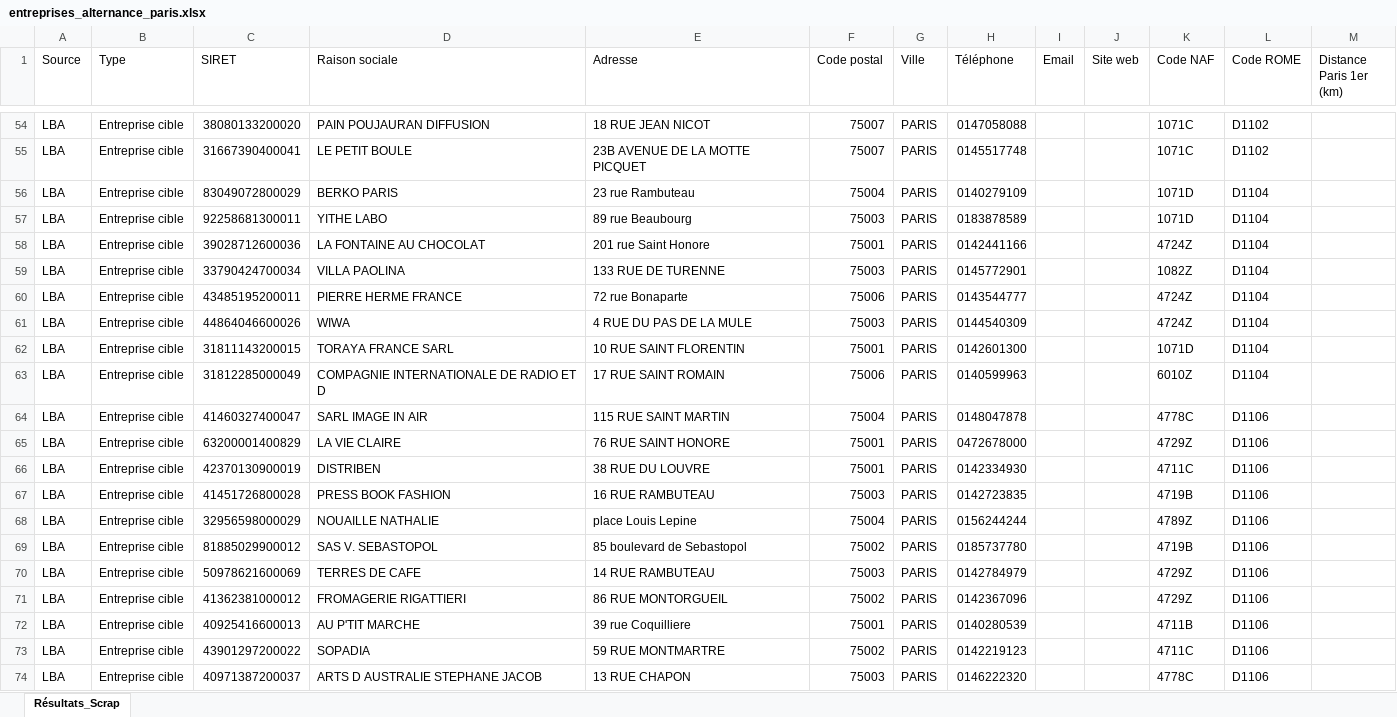
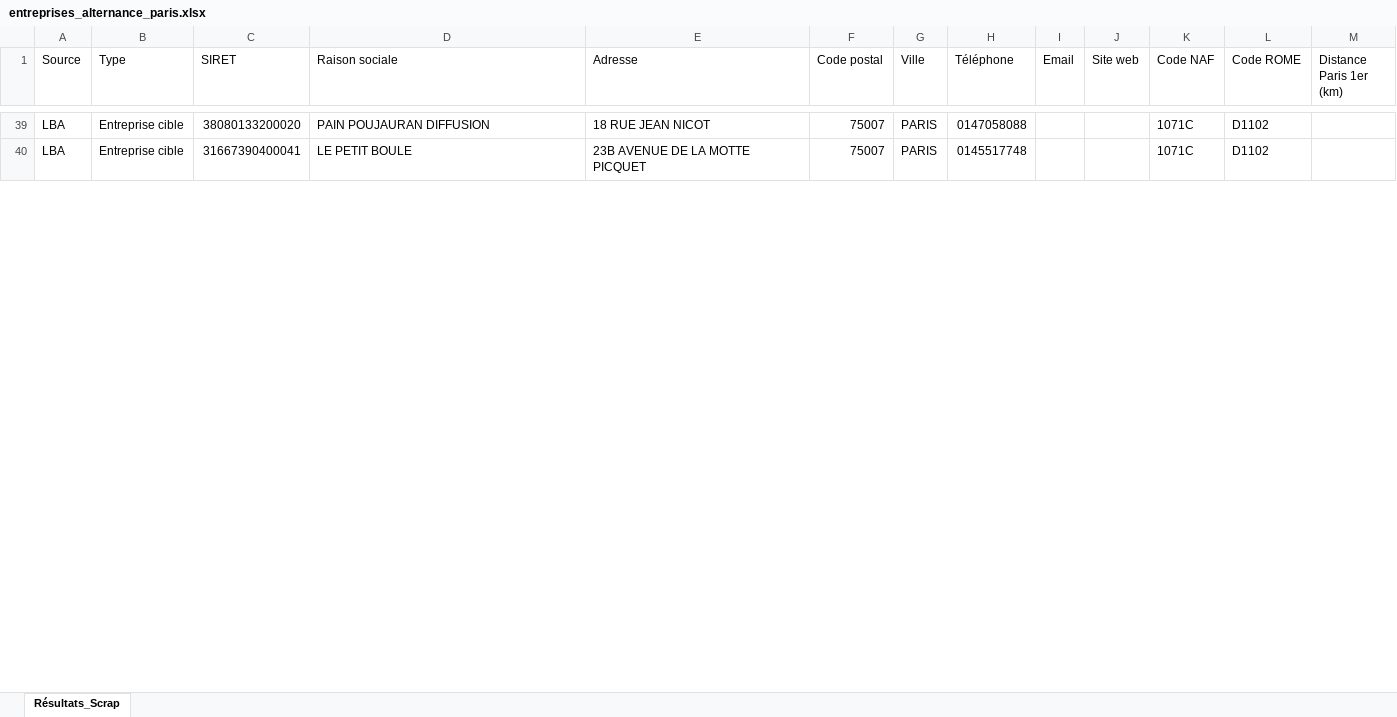
Before and after one commit to BigWckt/Rogue-two, an Excel workbook: entreprises_alternance_paris.xlsx, sheet Résultats_Scrap, drawn as a sheet; only a part is shown, gaps mark what is left out; values as stored, in another font and other column widths than the file's, no cell formats; removed rows and columns are numbered as before the commit, all else as after; the diff covers the shown part only; the diff names each change by its address in the sheet, - before the commit and + after, or states it on an @@ line.

```diff
--- a/entreprises_alternance_paris.xlsx (sheet Résultats_Scrap)
+++ b/entreprises_alternance_paris.xlsx (sheet Résultats_Scrap)
-row 56: LBA | Entreprise cible | 83049072800029 | BERKO PARIS | 23 rue Rambuteau | 75004 | PARIS | 0140279109 |  |  | 1071D | D1104
-row 57: LBA | Entreprise cible | 92258681300011 | YITHE LABO | 89 rue Beaubourg | 75003 | PARIS | 0183878589 |  |  | 1071D | D1104
-row 58: LBA | Entreprise cible | 39028712600036 | LA FONTAINE AU CHOCOLAT | 201 rue Saint Honore | 75001 | PARIS | 0142441166 |  |  | 4724Z | D1104
-row 59: LBA | Entreprise cible | 33790424700034 | VILLA PAOLINA | 133 RUE DE TURENNE | 75003 | PARIS | 0145772901 |  |  | 1082Z | D1104
-row 60: LBA | Entreprise cible | 43485195200011 | PIERRE HERME FRANCE | 72 rue Bonaparte | 75006 | PARIS | 0143544777 |  |  | 4724Z | D1104
-row 61: LBA | Entreprise cible | 44864046600026 | WIWA | 4 RUE DU PAS DE LA MULE | 75003 | PARIS | 0144540309 |  |  | 4724Z | D1104
-row 62: LBA | Entreprise cible | 31811143200015 | TORAYA FRANCE SARL | 10 RUE SAINT FLORENTIN | 75001 | PARIS | 0142601300 |  |  | 1071D | D1104
-row 63: LBA | Entreprise cible | 31812285000049 | COMPAGNIE INTERNATIONALE DE RADIO ET D | 17 RUE SAINT ROMAIN | 75006 | PARIS | 0140599963 |  |  | 6010Z | D1104
-row 64: LBA | Entreprise cible | 41460327400047 | SARL IMAGE IN AIR | 115 RUE SAINT MARTIN | 75004 | PARIS | 0148047878 |  |  | 4778C | D1106
-row 65: LBA | Entreprise cible | 63200001400829 | LA VIE CLAIRE | 76 RUE SAINT HONORE | 75001 | PARIS | 0472678000 |  |  | 4729Z | D1106
-row 66: LBA | Entreprise cible | 42370130900019 | DISTRIBEN | 38 RUE DU LOUVRE | 75001 | PARIS | 0142334930 |  |  | 4711C | D1106
-row 67: LBA | Entreprise cible | 41451726800028 | PRESS BOOK FASHION | 16 RUE RAMBUTEAU | 75003 | PARIS | 0142723835 |  |  | 4719B | D1106
-row 68: LBA | Entreprise cible | 32956598000029 | NOUAILLE NATHALIE | place Louis Lepine | 75004 | PARIS | 0156244244 |  |  | 4789Z | D1106
-row 69: LBA | Entreprise cible | 81885029900012 | SAS V. SEBASTOPOL | 85 boulevard de Sebastopol | 75002 | PARIS | 0185737780 |  |  | 4719B | D1106
-row 70: LBA | Entreprise cible | 50978621600069 | TERRES DE CAFE | 14 RUE RAMBUTEAU | 75003 | PARIS | 0142784979 |  |  | 4729Z | D1106
-row 71: LBA | Entreprise cible | 41362381000012 | FROMAGERIE RIGATTIERI | 86 RUE MONTORGUEIL | 75002 | PARIS | 0142367096 |  |  | 4729Z | D1106
-row 72: LBA | Entreprise cible | 40925416600013 | AU P'TIT MARCHE | 39 rue Coquilliere | 75001 | PARIS | 0140280539 |  |  | 4711B | D1106
-row 73: LBA | Entreprise cible | 43901297200022 | SOPADIA | 59 RUE MONTMARTRE | 75002 | PARIS | 0142219123 |  |  | 4711C | D1106
-row 74: LBA | Entreprise cible | 40971387200037 | ARTS D AUSTRALIE STEPHANE JACOB | 13 RUE CHAPON | 75003 | PARIS | 0146222320 |  |  | 4778C | D1106
```
Also changed, not shown: 12 added rows, 81 removed rows and 13 edited cells elsewhere in this sheet, cell formats, 1 other file.
